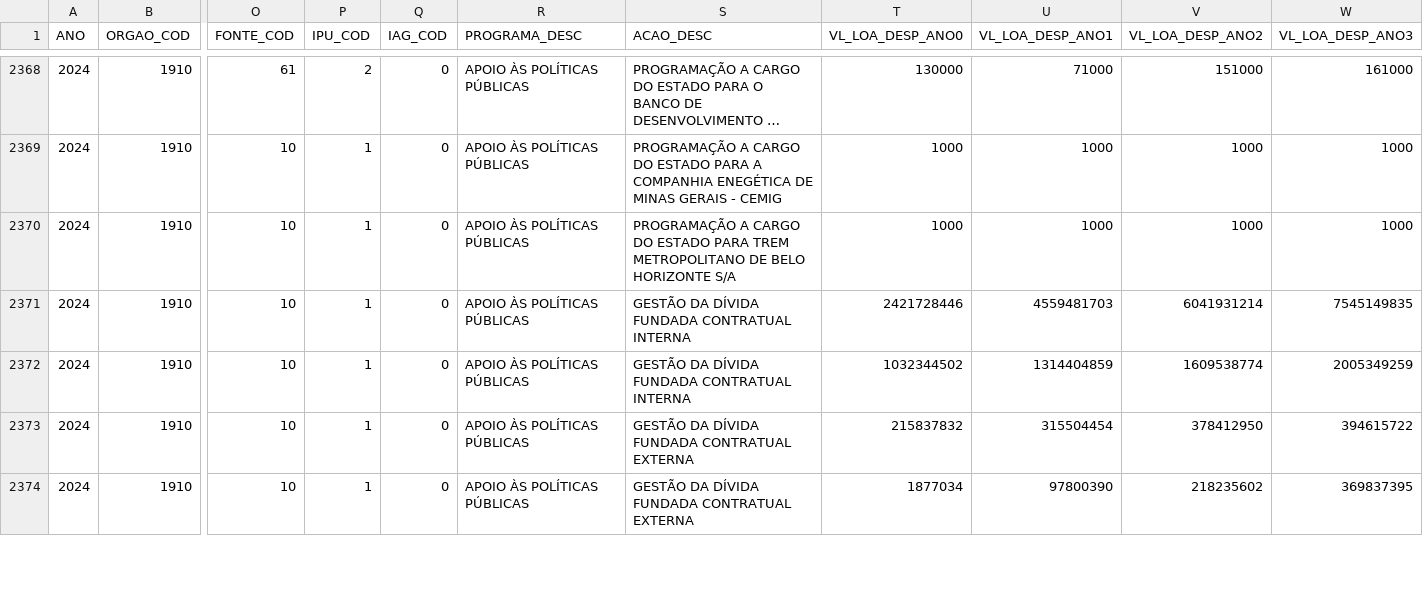
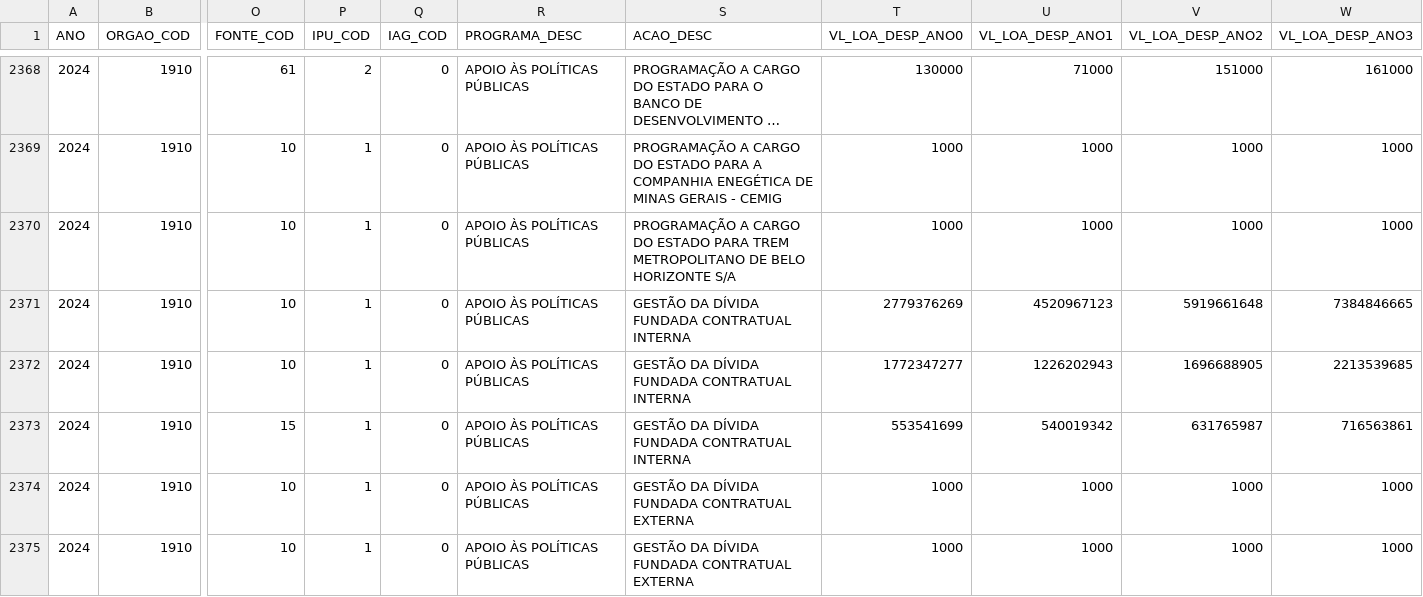
Before and after one commit to splor-mg/loa-2024-dados, a CSV file: data/base_qdd_plurianual.csv, drawn as a sheet; only a part is shown, gaps mark what is left out; long unchanged cells end in …; addresses are those after the commit; rows hold the shown columns only; the diff covers the shown part only; the diff names each change by its address in the sheet, - before the commit and + after, or states it on an @@ line.

```diff
--- a/data/base_qdd_plurianual.csv
+++ b/data/base_qdd_plurianual.csv
-T2371 (VL_LOA_DESP_ANO0): 2421728446
+T2371 (VL_LOA_DESP_ANO0): 2779376269
-U2371 (VL_LOA_DESP_ANO1): 4559481703
+U2371 (VL_LOA_DESP_ANO1): 4520967123
-V2371 (VL_LOA_DESP_ANO2): 6041931214
+V2371 (VL_LOA_DESP_ANO2): 5919661648
-W2371 (VL_LOA_DESP_ANO3): 7545149835
+W2371 (VL_LOA_DESP_ANO3): 7384846665
-T2372 (VL_LOA_DESP_ANO0): 1032344502
+T2372 (VL_LOA_DESP_ANO0): 1772347277
-U2372 (VL_LOA_DESP_ANO1): 1314404859
+U2372 (VL_LOA_DESP_ANO1): 1226202943
-V2372 (VL_LOA_DESP_ANO2): 1609538774
+V2372 (VL_LOA_DESP_ANO2): 1696688905
-W2372 (VL_LOA_DESP_ANO3): 2005349259
+W2372 (VL_LOA_DESP_ANO3): 2213539685
+row 2373: 2024 | 1910 | 15 | 1 | 0 | APOIO ÀS POLÍTICAS PÚBLICAS | GESTÃO DA DÍVIDA FUNDADA CONTRATUAL INTERNA | 553541699 | 540019342 | 631765987 | 716563861
-T2374 (VL_LOA_DESP_ANO0): 215837832
+T2374 (VL_LOA_DESP_ANO0): 1000
-U2374 (VL_LOA_DESP_ANO1): 315504454
+U2374 (VL_LOA_DESP_ANO1): 1000
-V2374 (VL_LOA_DESP_ANO2): 378412950
+V2374 (VL_LOA_DESP_ANO2): 1000
-W2374 (VL_LOA_DESP_ANO3): 394615722
+W2374 (VL_LOA_DESP_ANO3): 1000
-T2375 (VL_LOA_DESP_ANO0): 1877034
+T2375 (VL_LOA_DESP_ANO0): 1000
-U2375 (VL_LOA_DESP_ANO1): 97800390
+U2375 (VL_LOA_DESP_ANO1): 1000
-V2375 (VL_LOA_DESP_ANO2): 218235602
+V2375 (VL_LOA_DESP_ANO2): 1000
-W2375 (VL_LOA_DESP_ANO3): 369837395
+W2375 (VL_LOA_DESP_ANO3): 1000
```
Also changed, not shown: 42 edited cells elsewhere in this file, data/base_categoria_pessoal.csv, data/base_intra_orcamentaria_detalhamento.csv, 14 other files.
